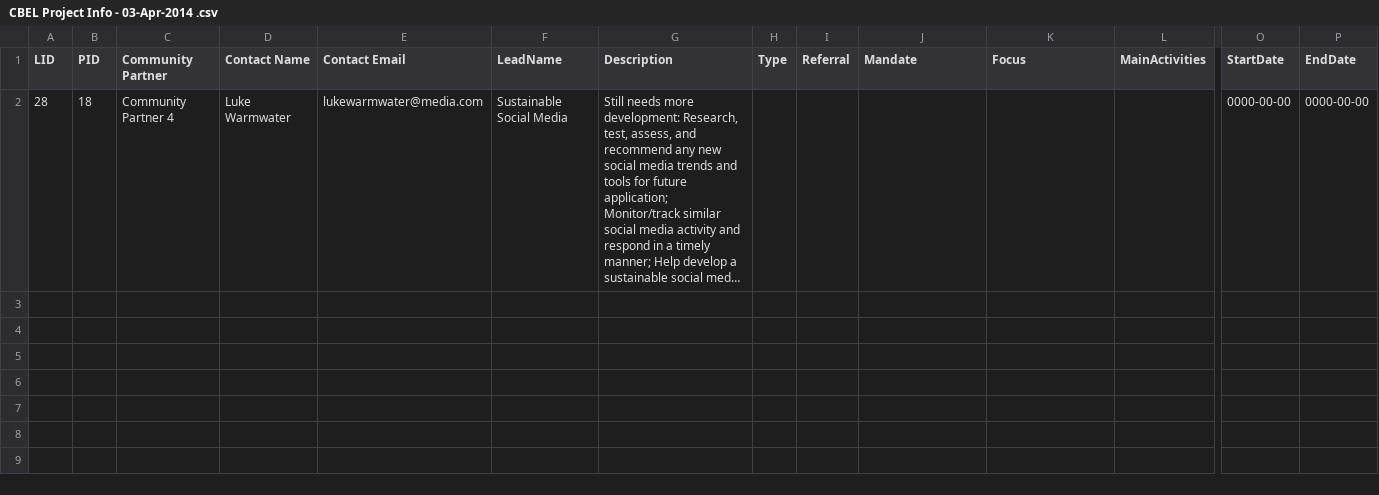
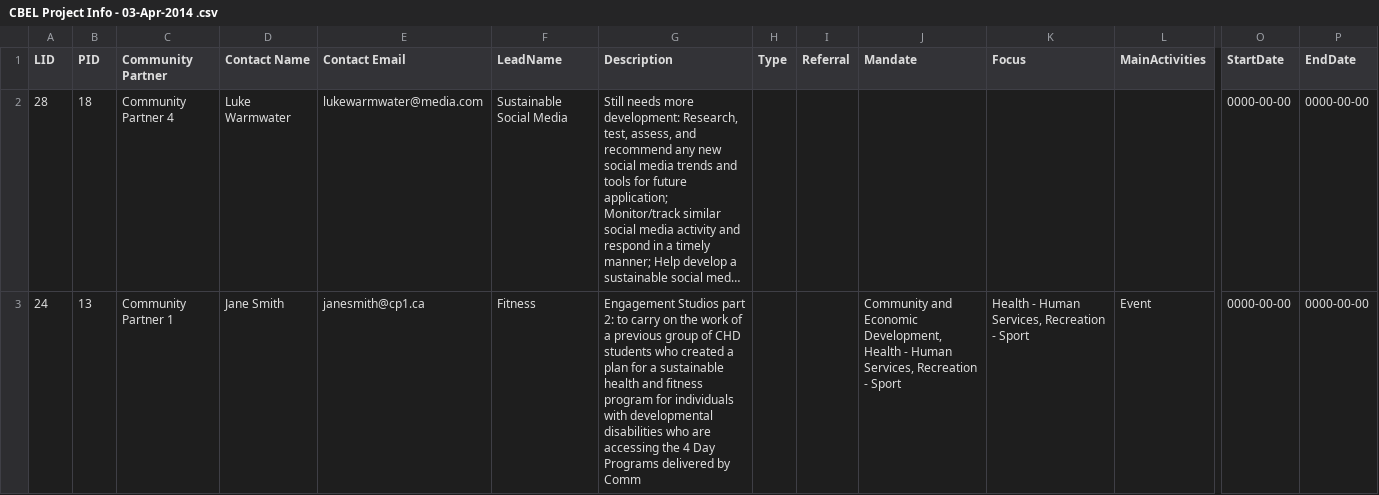
Before and after one commit to yyssahn/319project, a CSV file: tmp/CBEL Project Info - 03-Apr-2014 .csv, drawn as a sheet; only a part is shown, gaps mark what is left out; long unchanged cells end in …; rows hold the shown columns only; the diff names each change by its address in the sheet, - before the commit and + after, or states it on an @@ line.

```diff
--- a/tmp/CBEL Project Info - 03-Apr-2014 .csv
+++ b/tmp/CBEL Project Info - 03-Apr-2014 .csv
+row 3: 24 | 13 | Community Partner 1 | Jane Smith | janesmith@cp1.ca | Fitness | Engagement Studios part 2: to carry on the work of a previous group of CHD students who created a plan for a sustainable health and fitness program for individuals with developmental disabilities who are accessing the 4 Day Programs delivered by Comm |  |  | Community and Economic Development, Health - Human Services, Recreation - Sport | Health - Human Services, Recreation - Sport | Event | 0000-00-00 | 0000-00-00
```
Also changed, not shown: 4 other files.
